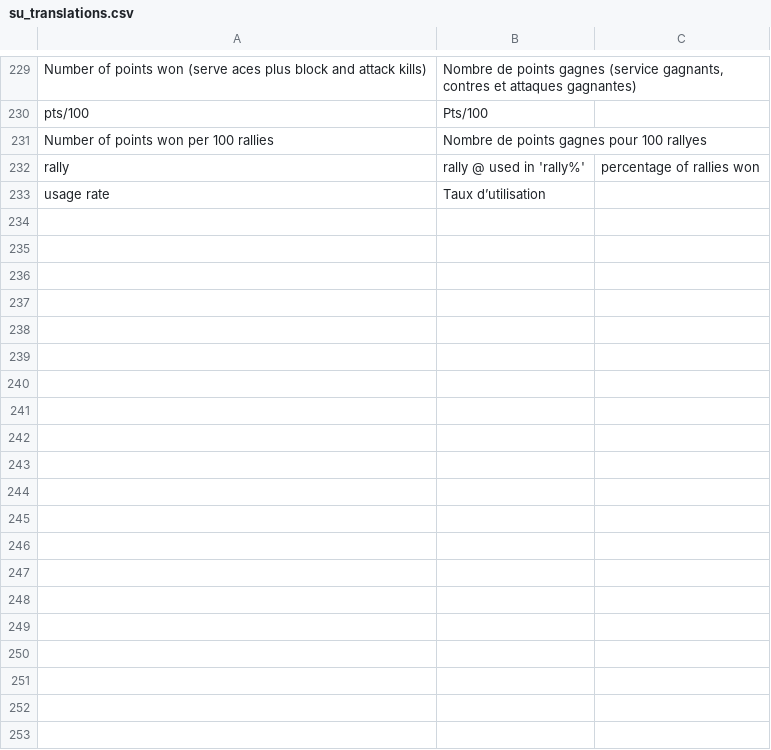
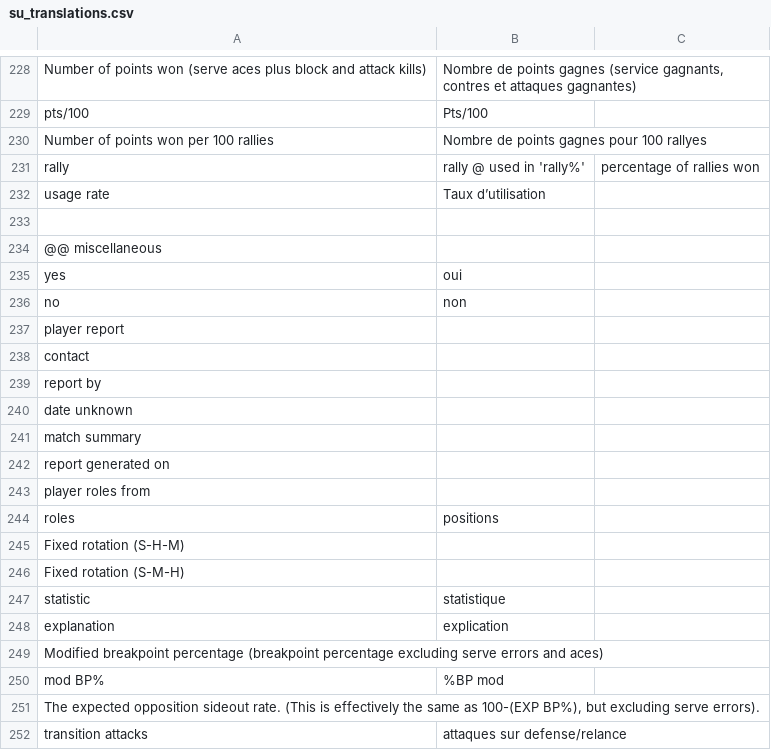
Before and after one commit to scienceuntangled/sui18n, a CSV file: inst/extdata/su_translations.csv, drawn as a sheet; only a part is shown, gaps mark what is left out; the diff covers the shown part only.

```diff
--- a/inst/extdata/su_translations.csv
+++ b/inst/extdata/su_translations.csv
@@ -233 +232,21 @@ rally,rally @ used in 'rally%', percentage of rallies won
 usage rate,Taux d’utilisation,
+
+@@ miscellaneous
+yes,oui,
+no,non,
+player report,
+contact,
+report by,
+date unknown,
+match summary,
+report generated on,
+player roles from,
+roles,positions,
+"Fixed rotation (S-H-M)",
+"Fixed rotation (S-M-H)",
+statistic,statistique,
+explanation,explication,
+Modified breakpoint percentage (breakpoint percentage excluding serve errors and aces),
+mod BP%,%BP mod,
+"The expected opposition sideout rate. (This is effectively the same as 100-(EXP BP%), but excluding serve errors).",
+transition attacks,attaques sur defense/relance,
```
Also changed, not shown: 110 added rows, 3 removed rows and 43 edited cells elsewhere in this file, 1 other file.
